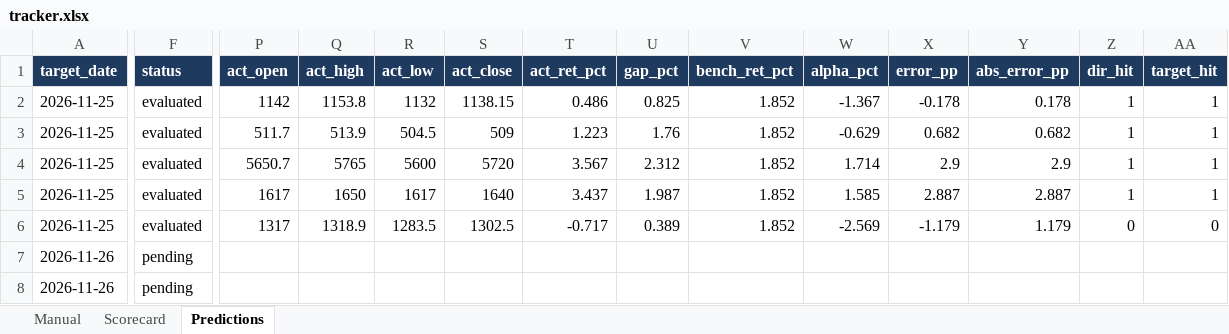
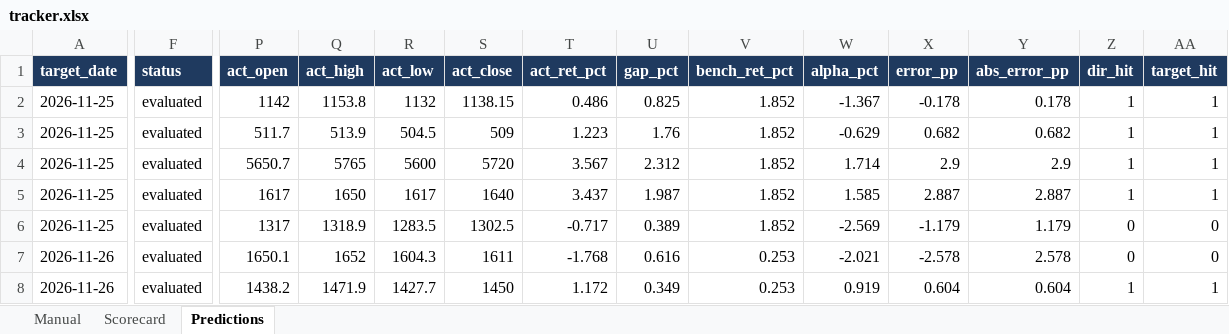
Before and after one commit to NANDAN-CREATOR/nse-llm-picker, an Excel workbook: reports/tracker.xlsx, sheet Predictions, drawn as a sheet; only a part is shown, gaps mark what is left out; values as stored, in another font and other column widths than the file's, no borders; the diff covers the shown part only; the diff names each change by its address in the sheet, - before the commit and + after, or states it on an @@ line.

```diff
--- a/reports/tracker.xlsx (sheet Predictions)
+++ b/reports/tracker.xlsx (sheet Predictions)
-F7:F8 (status): pending
+F7:F8 (status): evaluated
-P7 (act_open): (empty)
+P7 (act_open): 1650.1
-Q7 (act_high): (empty)
+Q7 (act_high): 1652
-R7 (act_low): (empty)
+R7 (act_low): 1604.3
-S7 (act_close): (empty)
+S7 (act_close): 1611
-T7 (act_ret_pct): (empty)
+T7 (act_ret_pct): -1.768
-U7 (gap_pct): (empty)
+U7 (gap_pct): 0.616
-V7:V8 (bench_ret_pct): (empty)
+V7:V8 (bench_ret_pct): 0.253
-W7 (alpha_pct): (empty)
+W7 (alpha_pct): -2.021
-X7 (error_pp): (empty)
+X7 (error_pp): -2.578
-Y7 (abs_error_pp): (empty)
+Y7 (abs_error_pp): 2.578
-Z7 (dir_hit): (empty)
+Z7 (dir_hit): 0
-AA7 (target_hit): (empty)
+AA7 (target_hit): 0
-P8 (act_open): (empty)
+P8 (act_open): 1438.2
-Q8 (act_high): (empty)
+Q8 (act_high): 1471.9
-R8 (act_low): (empty)
+R8 (act_low): 1427.7
-S8 (act_close): (empty)
+S8 (act_close): 1450
-T8 (act_ret_pct): (empty)
+T8 (act_ret_pct): 1.172
-U8 (gap_pct): (empty)
+U8 (gap_pct): 0.349
-W8 (alpha_pct): (empty)
+W8 (alpha_pct): 0.919
-X8 (error_pp): (empty)
+X8 (error_pp): 0.604
-Y8 (abs_error_pp): (empty)
+Y8 (abs_error_pp): 0.604
-Z8 (dir_hit): (empty)
+Z8 (dir_hit): 1
-AA8 (target_hit): (empty)
+AA8 (target_hit): 1
```
Also changed, not shown: 44 edited cells elsewhere in this sheet, 3 other files.
